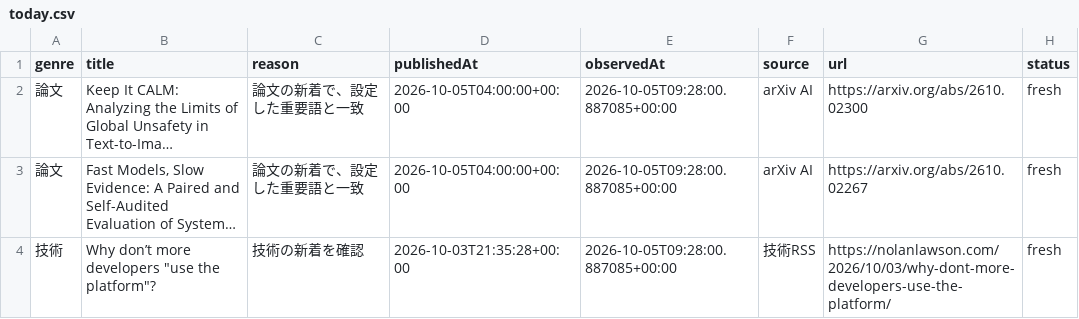
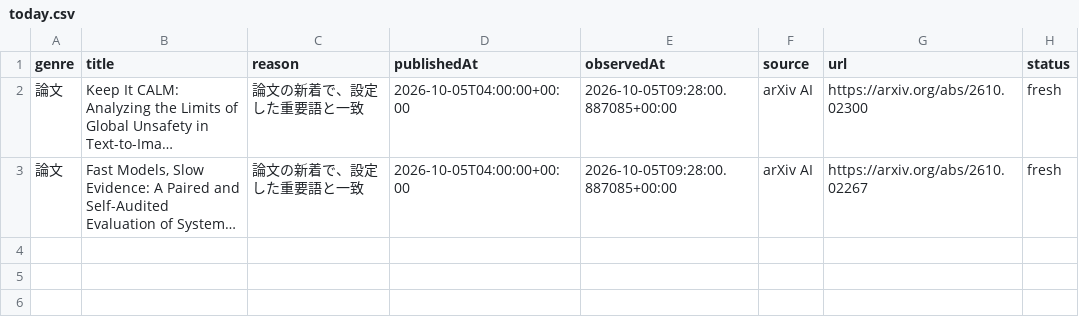
Before and after one commit to gouchin0326-source/codex-mobile-gate, a CSV file: latest/data/today.csv, drawn as a sheet; long unchanged cells end in …; the diff names each change by its address in the sheet, - before the commit and + after, or states it on an @@ line.

```diff
--- a/latest/data/today.csv
+++ b/latest/data/today.csv
-row 4: 技術 | Why don’t more developers "use the platform"? | 技術の新着を確認 | 2026-10-03T21:35:28+00:00 | 2026-10-05T09:28:00.887085+00:00 | 技術RSS | https://nolanlawson.com/2026/10/03/why-dont-more-developers-use-the-platform/ | fresh
```
Also changed, not shown: 9 other files.
